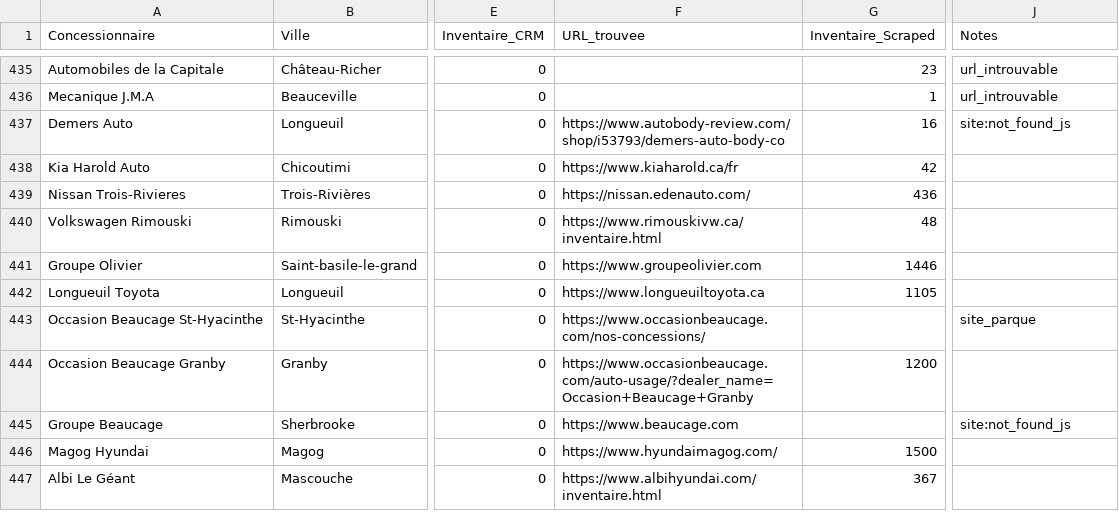
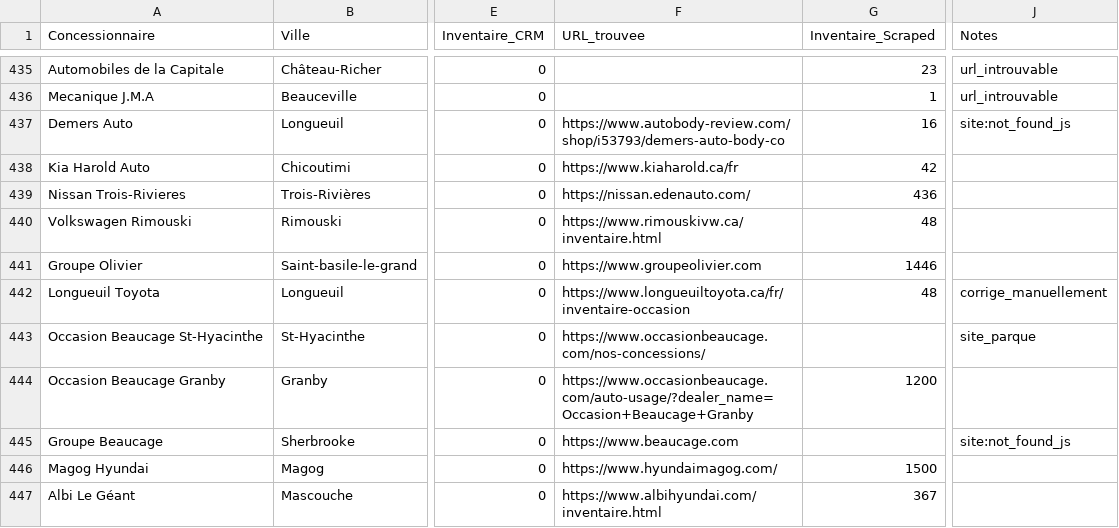
Before and after one commit to Mathv25/inventaire-concessionnaires, a CSV file: output/results.csv, drawn as a sheet; only a part is shown, gaps mark what is left out; the diff names each change by its address in the sheet, - before the commit and + after, or states it on an @@ line.

Commit message:
Fix Longueuil Toyota + cap inventaire à 300 + bloquer faux positifs élevés

```diff
--- a/output/results.csv
+++ b/output/results.csv
-F442 (URL_trouvee): https://www.longueuiltoyota.ca
+F442 (URL_trouvee): https://www.longueuiltoyota.ca/fr/inventaire-occasion
-G442 (Inventaire_Scraped): 1105
+G442 (Inventaire_Scraped): 48
-J442 (Notes): (empty)
+J442 (Notes): corrige_manuellement
```
Also changed, not shown: 1 other file.
